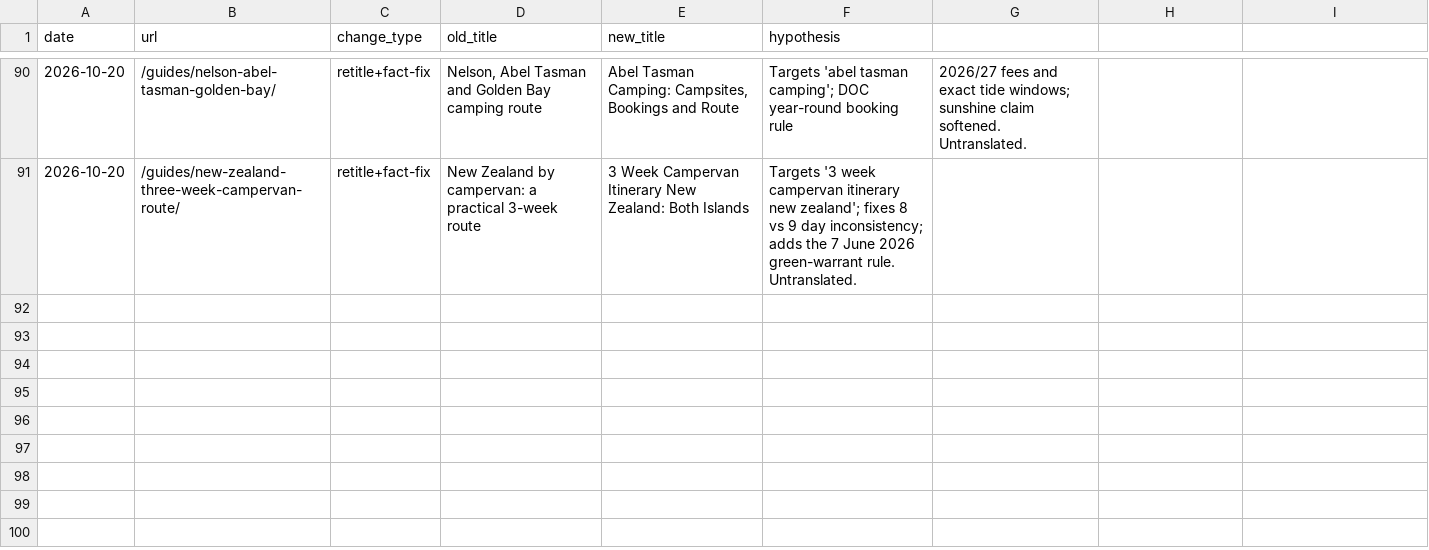
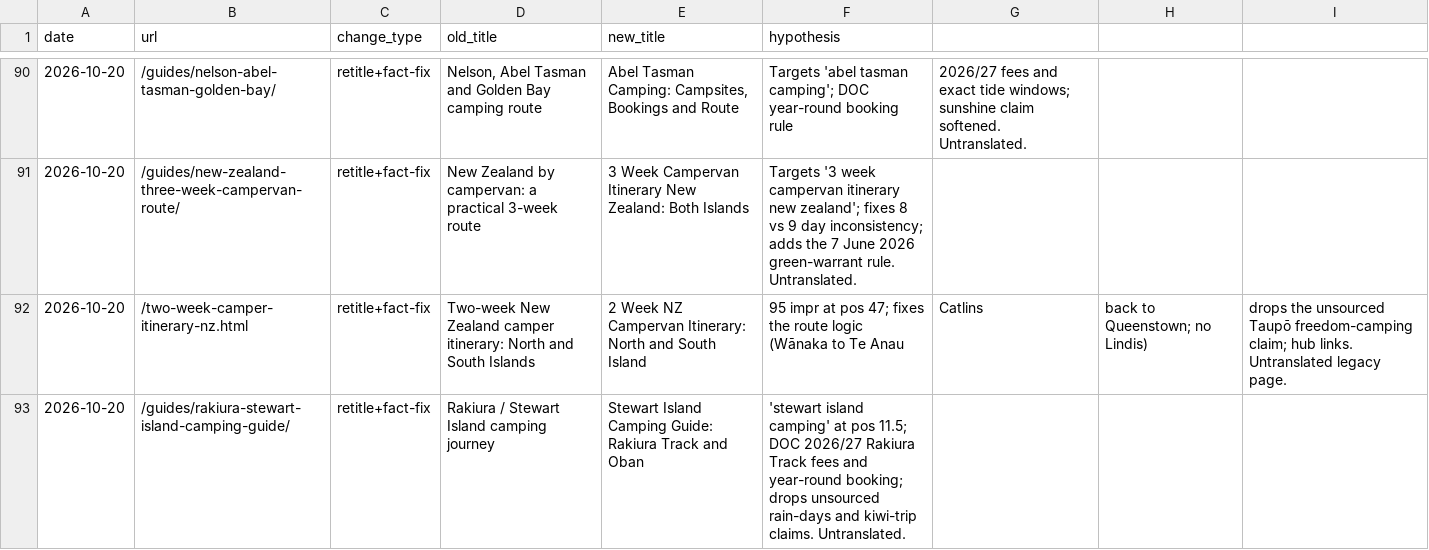
Before and after one commit to CristianRus4/kiwicamping-web, a CSV file: docs/growth/changelog.csv, drawn as a sheet; only a part is shown, gaps mark what is left out; the diff names each change by its address in the sheet, - before the commit and + after, or states it on an @@ line.

```diff
--- a/docs/growth/changelog.csv
+++ b/docs/growth/changelog.csv
+row 92: 2026-10-20 | /two-week-camper-itinerary-nz.html | retitle+fact-fix | Two-week New Zealand camper itinerary: North and South Islands | 2 Week NZ Campervan Itinerary: North and South Island | 95 impr at pos 47; fixes the route logic (Wānaka to Te Anau | Catlins | back to Queenstown; no Lindis) | drops the unsourced Taupō freedom-camping claim; hub links. Untranslated legacy page.
+row 93: 2026-10-20 | /guides/rakiura-stewart-island-camping-guide/ | retitle+fact-fix | Rakiura / Stewart Island camping journey | Stewart Island Camping Guide: Rakiura Track and Oban | 'stewart island camping' at pos 11.5; DOC 2026/27 Rakiura Track fees and year-round booking; drops unsourced rain-days and kiwi-trip claims. Untranslated.
```
Also changed, not shown: 4 other files.
